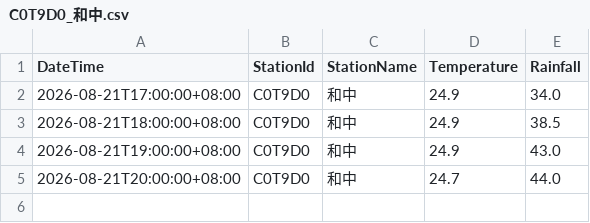
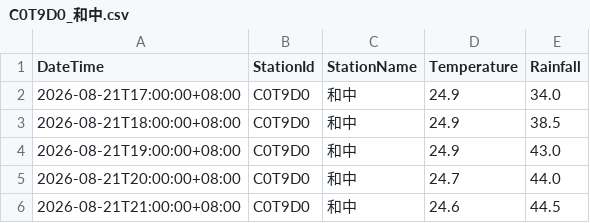
Before and after one commit to be-a-cell/weather-monitor, a CSV file: stations_data/C0T9D0_和中.csv, drawn as a sheet.

```diff
--- a/stations_data/C0T9D0_和中.csv
+++ b/stations_data/C0T9D0_和中.csv
@@ -5 +5,2 @@
 2026-08-21T20:00:00+08:00,C0T9D0,和中,24.7,44.0
+2026-08-21T21:00:00+08:00,C0T9D0,和中,24.6,44.5
```
Also changed, not shown: stations_data/C0TA40_秀林.csv, stations_data/C0TA50_和仁.csv, 4 other files.
